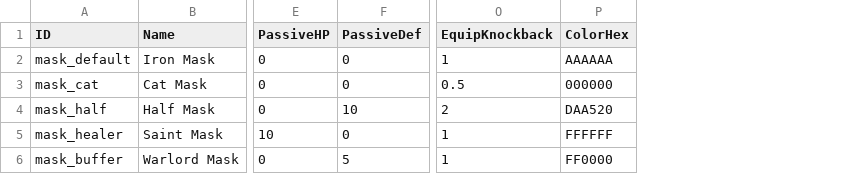
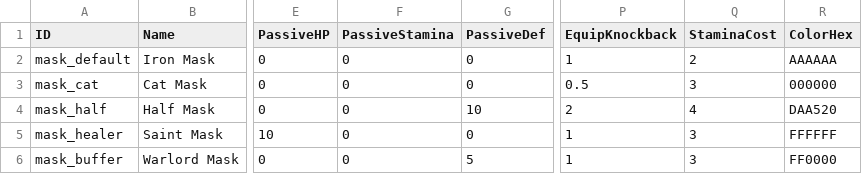
Before and after one commit to gamej2026/mask, a CSV file: Assets/Resources/Data/MaskData.csv, drawn as a sheet; only a part is shown, gaps mark what is left out; the diff names each change by its address in the sheet, - before the commit and + after, or states it on an @@ line.

```diff
--- a/Assets/Resources/Data/MaskData.csv
+++ b/Assets/Resources/Data/MaskData.csv
+column F (PassiveStamina), rows 2-6: all 0
+column Q (StaminaCost), rows 2-6: 2 | 3 | 4 | 3 | 3
```
Also changed, not shown: Assets/Resources/Data/StatReward.csv, Assets/Resources/Data/UnitData.csv, 4 other files.
